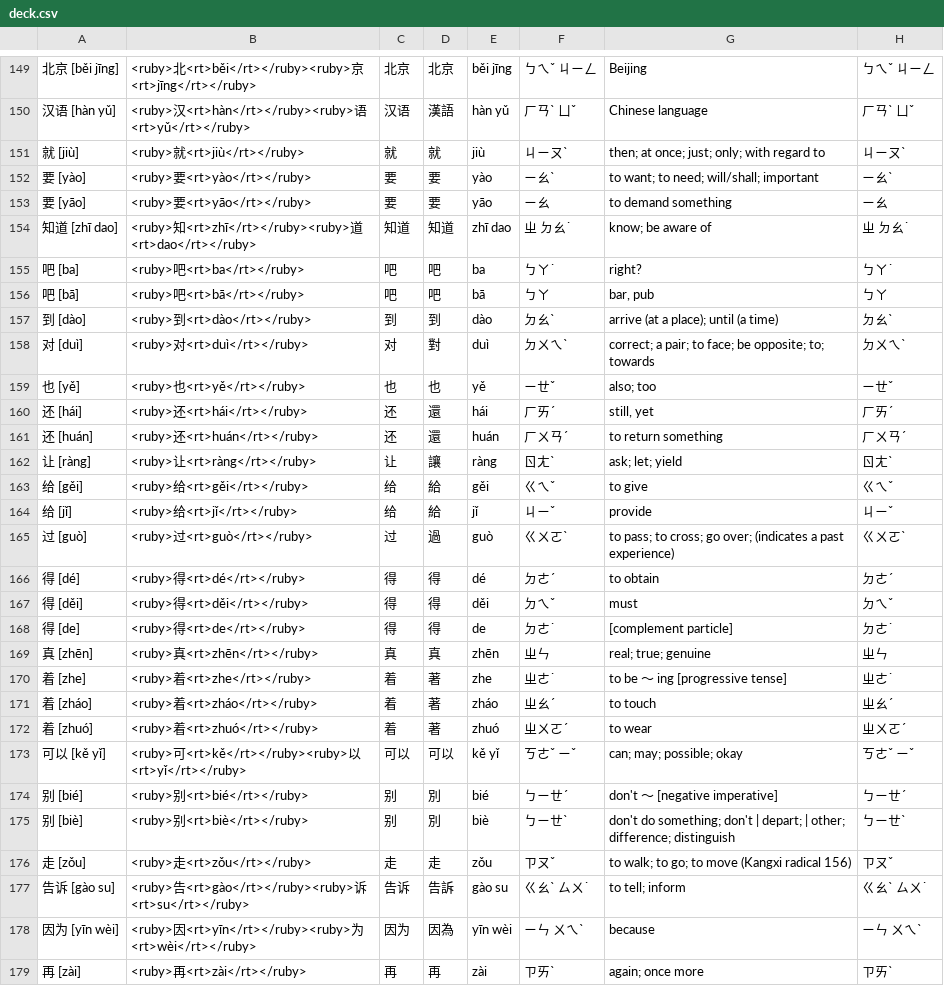
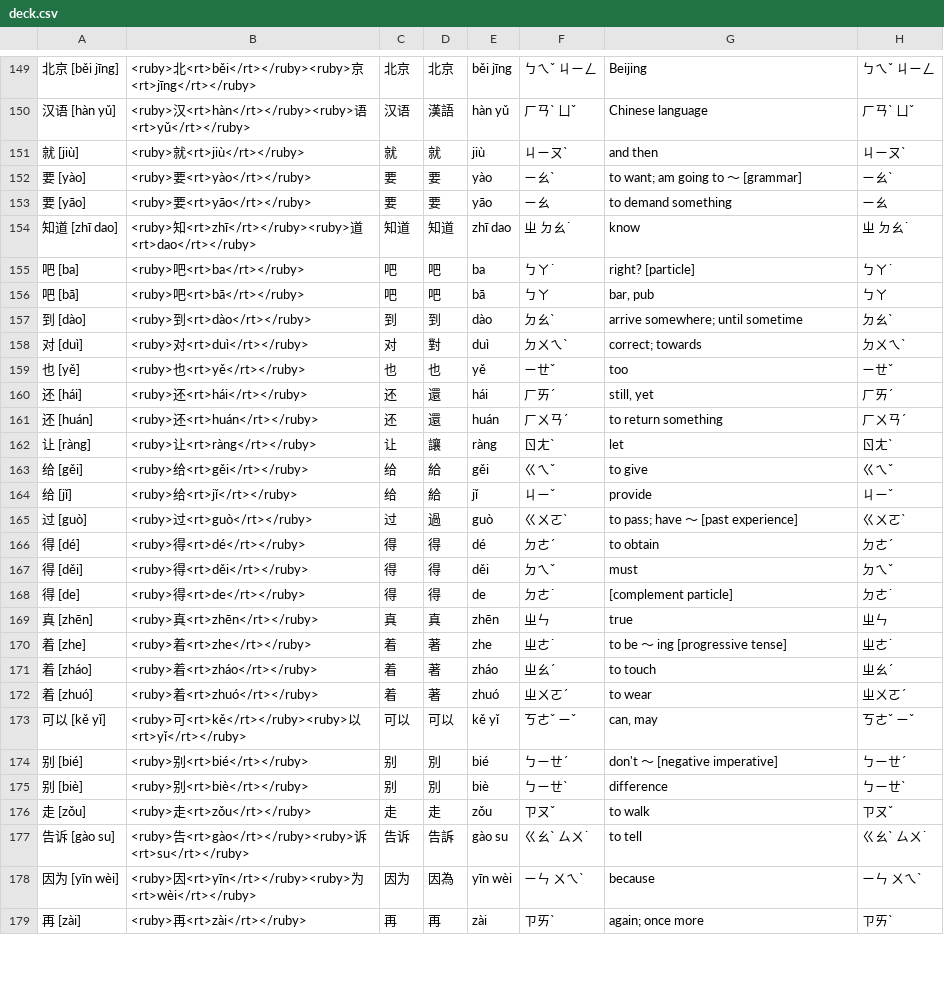
Before and after one commit to OrangeTacTics/dmtdecks, a CSV file: output/deck.csv, drawn as a sheet; only a part is shown, gaps mark what is left out; the diff covers the shown part only.

```diff
--- a/output/deck.csv
+++ b/output/deck.csv
@@ -150,17 +150,17 @@
 汉语 [hàn yǔ],<ruby>汉<rt>hàn</rt></ruby><ruby>语<rt>yǔ</rt></ruby>,汉语,漢語,hàn yǔ,ㄏㄢˋ ㄩˇ,Chinese language,ㄏㄢˋ ㄩˇ,
-就 [jiù],<ruby>就<rt>jiù</rt></ruby>,就,就,jiù,ㄐㄧㄡˋ,then; at once; just; only; with regard to,ㄐㄧㄡˋ,
-要 [yào],<ruby>要<rt>yào</rt></ruby>,要,要,yào,ㄧㄠˋ,to want; to need; will/shall; important,ㄧㄠˋ,
+就 [jiù],<ruby>就<rt>jiù</rt></ruby>,就,就,jiù,ㄐㄧㄡˋ,and then,ㄐㄧㄡˋ,
+要 [yào],<ruby>要<rt>yào</rt></ruby>,要,要,yào,ㄧㄠˋ,to want; am going to 〜 [grammar],ㄧㄠˋ,
 要 [yāo],<ruby>要<rt>yāo</rt></ruby>,要,要,yāo,ㄧㄠ,to demand something,ㄧㄠ,
-知道 [zhī dao],<ruby>知<rt>zhī</rt></ruby><ruby>道<rt>dao</rt></ruby>,知道,知道,zhī dao,ㄓ ㄉㄠ˙,know; be aware of,ㄓ ㄉㄠ˙,
-吧 [ba],<ruby>吧<rt>ba</rt></ruby>,吧,吧,ba,ㄅㄚ˙,right?,ㄅㄚ˙,
+知道 [zhī dao],<ruby>知<rt>zhī</rt></ruby><ruby>道<rt>dao</rt></ruby>,知道,知道,zhī dao,ㄓ ㄉㄠ˙,know,ㄓ ㄉㄠ˙,
+吧 [ba],<ruby>吧<rt>ba</rt></ruby>,吧,吧,ba,ㄅㄚ˙,right? [particle],ㄅㄚ˙,
 吧 [bā],<ruby>吧<rt>bā</rt></ruby>,吧,吧,bā,ㄅㄚ,"bar, pub",ㄅㄚ,
-到 [dào],<ruby>到<rt>dào</rt></ruby>,到,到,dào,ㄉㄠˋ,arrive (at a place); until (a time),ㄉㄠˋ,
-对 [duì],<ruby>对<rt>duì</rt></ruby>,对,對,duì,ㄉㄨㄟˋ,correct; a pair; to face; be opposite; to; towards,ㄉㄨㄟˋ,
-也 [yě],<ruby>也<rt>yě</rt></ruby>,也,也,yě,ㄧㄝˇ,also; too,ㄧㄝˇ,
+到 [dào],<ruby>到<rt>dào</rt></ruby>,到,到,dào,ㄉㄠˋ,arrive somewhere; until sometime,ㄉㄠˋ,
+对 [duì],<ruby>对<rt>duì</rt></ruby>,对,對,duì,ㄉㄨㄟˋ,correct; towards,ㄉㄨㄟˋ,
+也 [yě],<ruby>也<rt>yě</rt></ruby>,也,也,yě,ㄧㄝˇ,too,ㄧㄝˇ,
 还 [hái],<ruby>还<rt>hái</rt></ruby>,还,還,hái,ㄏㄞˊ,"still, yet",ㄏㄞˊ,
 还 [huán],<ruby>还<rt>huán</rt></ruby>,还,還,huán,ㄏㄨㄢˊ,to return something,ㄏㄨㄢˊ,
-让 [ràng],<ruby>让<rt>ràng</rt></ruby>,让,讓,ràng,ㄖㄤˋ,ask; let; yield,ㄖㄤˋ,
+让 [ràng],<ruby>让<rt>ràng</rt></ruby>,让,讓,ràng,ㄖㄤˋ,let,ㄖㄤˋ,
 给 [gěi],<ruby>给<rt>gěi</rt></ruby>,给,給,gěi,ㄍㄟˇ,to give,ㄍㄟˇ,
 给 [jǐ],<ruby>给<rt>jǐ</rt></ruby>,给,給,jǐ,ㄐㄧˇ,provide,ㄐㄧˇ,
-过 [guò],<ruby>过<rt>guò</rt></ruby>,过,過,guò,ㄍㄨㄛˋ,to pass; to cross; go over; (indicates a past experience),ㄍㄨㄛˋ,
+过 [guò],<ruby>过<rt>guò</rt></ruby>,过,過,guò,ㄍㄨㄛˋ,to pass; have 〜 [past experience],ㄍㄨㄛˋ,
 得 [dé],<ruby>得<rt>dé</rt></ruby>,得,得,dé,ㄉㄜˊ,to obtain,ㄉㄜˊ,
@@ -168,3 +168,3 @@
 得 [de],<ruby>得<rt>de</rt></ruby>,得,得,de,ㄉㄜ˙,[complement particle],ㄉㄜ˙,
-真 [zhēn],<ruby>真<rt>zhēn</rt></ruby>,真,真,zhēn,ㄓㄣ,real; true; genuine,ㄓㄣ,
+真 [zhēn],<ruby>真<rt>zhēn</rt></ruby>,真,真,zhēn,ㄓㄣ,true,ㄓㄣ,
 着 [zhe],<ruby>着<rt>zhe</rt></ruby>,着,著,zhe,ㄓㄜ˙,to be 〜 ing [progressive tense],ㄓㄜ˙,
@@ -172,7 +172,7 @@
 着 [zhuó],<ruby>着<rt>zhuó</rt></ruby>,着,著,zhuó,ㄓㄨㄛˊ,to wear,ㄓㄨㄛˊ,
-可以 [kě yǐ],<ruby>可<rt>kě</rt></ruby><ruby>以<rt>yǐ</rt></ruby>,可以,可以,kě yǐ,ㄎㄜˇ ㄧˇ,can; may; possible; okay,ㄎㄜˇ ㄧˇ,
+可以 [kě yǐ],<ruby>可<rt>kě</rt></ruby><ruby>以<rt>yǐ</rt></ruby>,可以,可以,kě yǐ,ㄎㄜˇ ㄧˇ,"can, may",ㄎㄜˇ ㄧˇ,
 别 [bié],<ruby>别<rt>bié</rt></ruby>,别,別,bié,ㄅㄧㄝˊ,don't 〜 [negative imperative],ㄅㄧㄝˊ,
-别 [biè],<ruby>别<rt>biè</rt></ruby>,别,別,biè,ㄅㄧㄝˋ,don't do something; don't | depart; | other; difference; distinguish,ㄅㄧㄝˋ,
-走 [zǒu],<ruby>走<rt>zǒu</rt></ruby>,走,走,zǒu,ㄗㄡˇ,to walk; to go; to move (Kangxi radical 156),ㄗㄡˇ,
-告诉 [gào su],<ruby>告<rt>gào</rt></ruby><ruby>诉<rt>su</rt></ruby>,告诉,告訴,gào su,ㄍㄠˋ ㄙㄨ˙,to tell; inform,ㄍㄠˋ ㄙㄨ˙,
+别 [biè],<ruby>别<rt>biè</rt></ruby>,别,別,biè,ㄅㄧㄝˋ,difference,ㄅㄧㄝˋ,
+走 [zǒu],<ruby>走<rt>zǒu</rt></ruby>,走,走,zǒu,ㄗㄡˇ,to walk,ㄗㄡˇ,
+告诉 [gào su],<ruby>告<rt>gào</rt></ruby><ruby>诉<rt>su</rt></ruby>,告诉,告訴,gào su,ㄍㄠˋ ㄙㄨ˙,to tell,ㄍㄠˋ ㄙㄨ˙,
 因为 [yīn wèi],<ruby>因<rt>yīn</rt></ruby><ruby>为<rt>wèi</rt></ruby>,因为,因為,yīn wèi,ㄧㄣ ㄨㄟˋ,because,ㄧㄣ ㄨㄟˋ,
```
Also changed, not shown: 92 edited cells elsewhere in this file, 2 other files.
